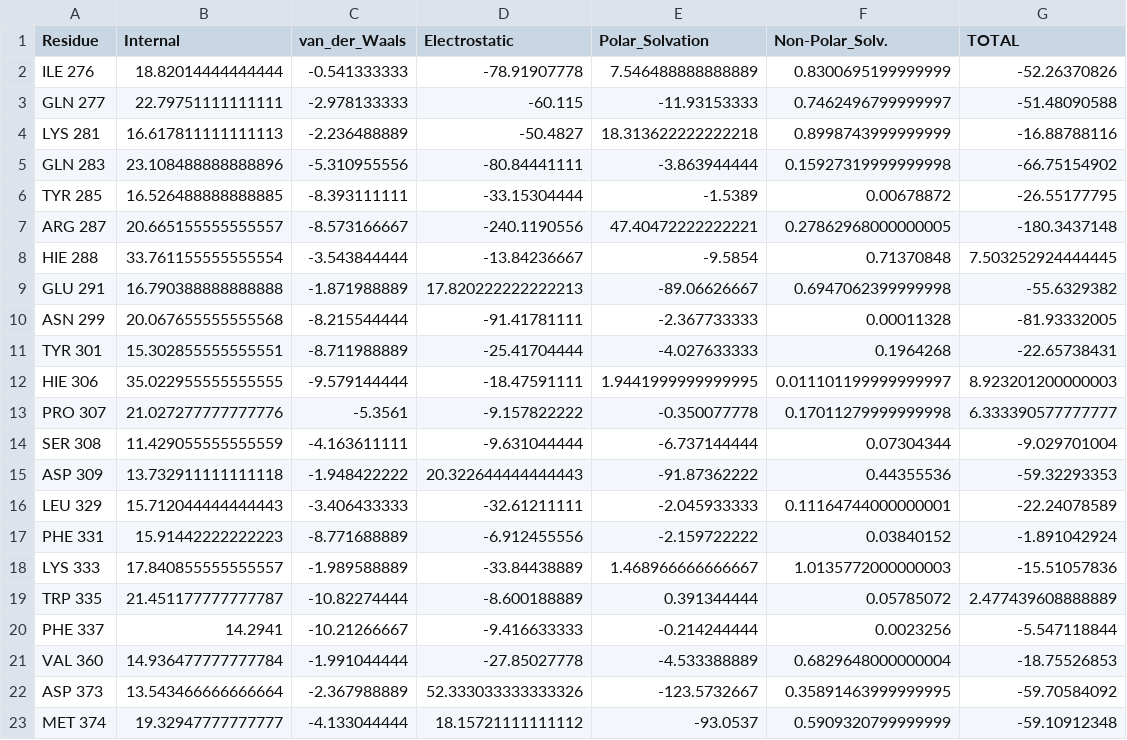
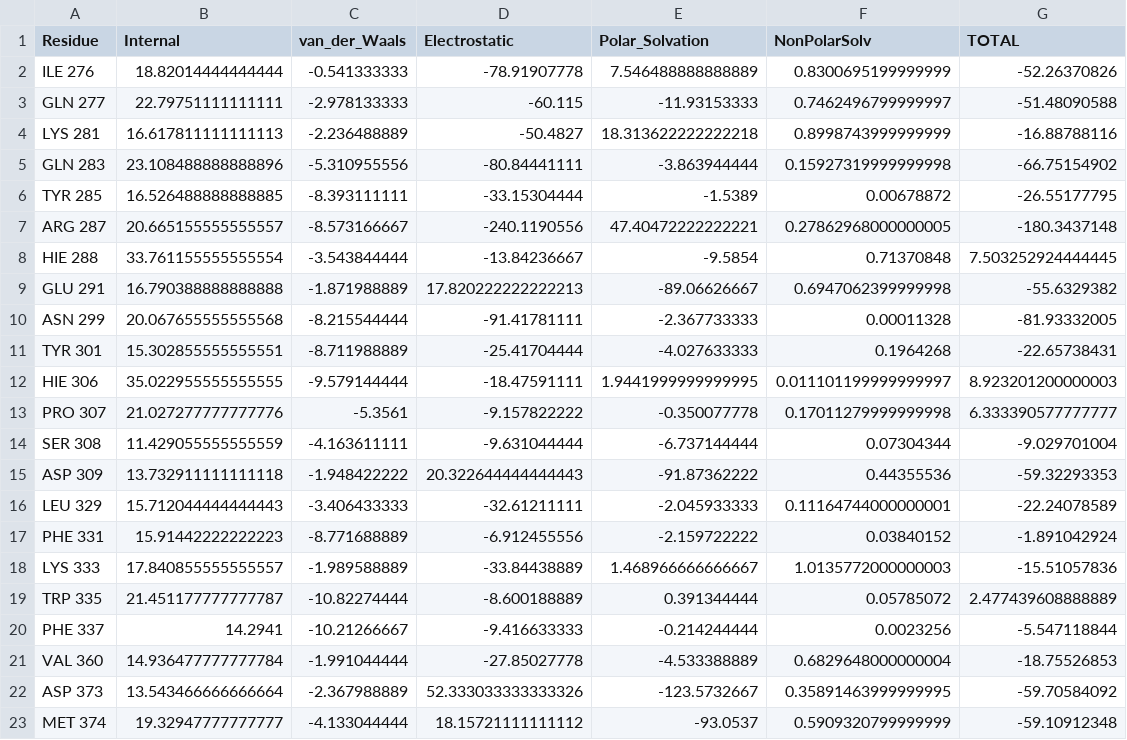
Before and after one commit to Bisolmond/mmgbsa, a CSV file: human500.csv, drawn as a sheet.

Commit message:
Update human500.csv

```diff
--- a/human500.csv
+++ b/human500.csv
@@ -1,2 +1,2 @@
-Residue,Internal,van_der_Waals,Electrostatic,Polar_Solvation,Non-Polar_Solv.,TOTAL
+Residue,Internal,van_der_Waals,Electrostatic,Polar_Solvation,NonPolarSolv,TOTAL
 ILE 276,18.82014444444444,-0.541333333,-78.91907778,7.546488888888889,0.8300695199999999,-52.26370826
```
